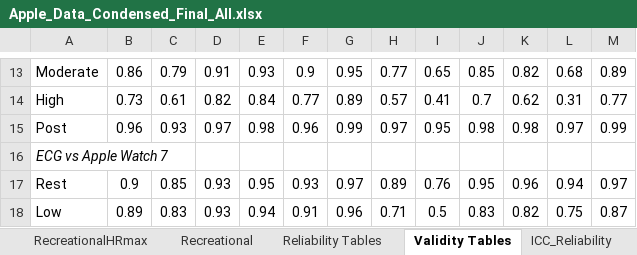
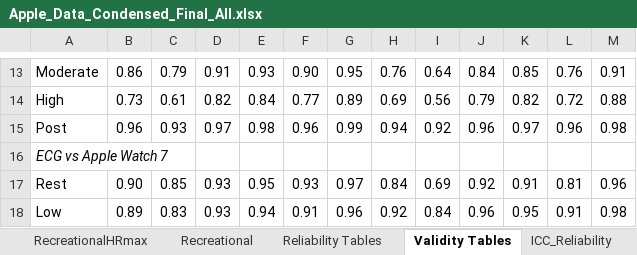
Before and after one commit to Samuelmontalvo/Applewatchproject, an Excel workbook: Apple_Data_Condensed_Final_All.xlsx, sheet Validity Tables, drawn as a sheet; only a part is shown, gaps mark what is left out; values as stored, in another font and other column widths than the file's, no borders; the diff covers the shown part only; the diff names each change by its address in the sheet, - before the commit and + after, or states it on an @@ line.

```diff
--- a/Apple_Data_Condensed_Final_All.xlsx (sheet Validity Tables)
+++ b/Apple_Data_Condensed_Final_All.xlsx (sheet Validity Tables)
-F13: 0.9
+F13: 0.90
-H13: 0.77
+H13: 0.76
-I13: 0.65
+I13: 0.64
-J13: 0.85
+J13: 0.84
-K13: 0.82
+K13: 0.85
-L13: 0.68
+L13: 0.76
-M13: 0.89
+M13: 0.91
-H14: 0.57
+H14: 0.69
-I14: 0.41
+I14: 0.56
-J14: 0.7
+J14: 0.79
-K14: 0.62
+K14: 0.82
-L14: 0.31
+L14: 0.72
-M14: 0.77
+M14: 0.88
-H15: 0.97
+H15: 0.94
-I15: 0.95
+I15: 0.92
-J15: 0.98
+J15: 0.96
-K15: 0.98
+K15: 0.97
-L15: 0.97
+L15: 0.96
-M15: 0.99
+M15: 0.98
-B17: 0.9
+B17: 0.90
-H17: 0.89
+H17: 0.84
-I17: 0.76
+I17: 0.69
-J17: 0.95
+J17: 0.92
-K17: 0.96
+K17: 0.91
-L17: 0.94
+L17: 0.81
-M17: 0.97
+M17: 0.96
-H18: 0.71
+H18: 0.92
-I18: 0.5
+I18: 0.84
-J18: 0.83
+J18: 0.96
-K18: 0.82
+K18: 0.95
-L18: 0.75
+L18: 0.91
-M18: 0.87
+M18: 0.98
```
Also changed, not shown: 1 added row, 1 removed row and 45 edited cells elsewhere in this sheet, sheet FootballHRmax, sheet Football, sheet Reliability Tables, sheet ICC_Validity, other sheet tabs, 20 other files.
